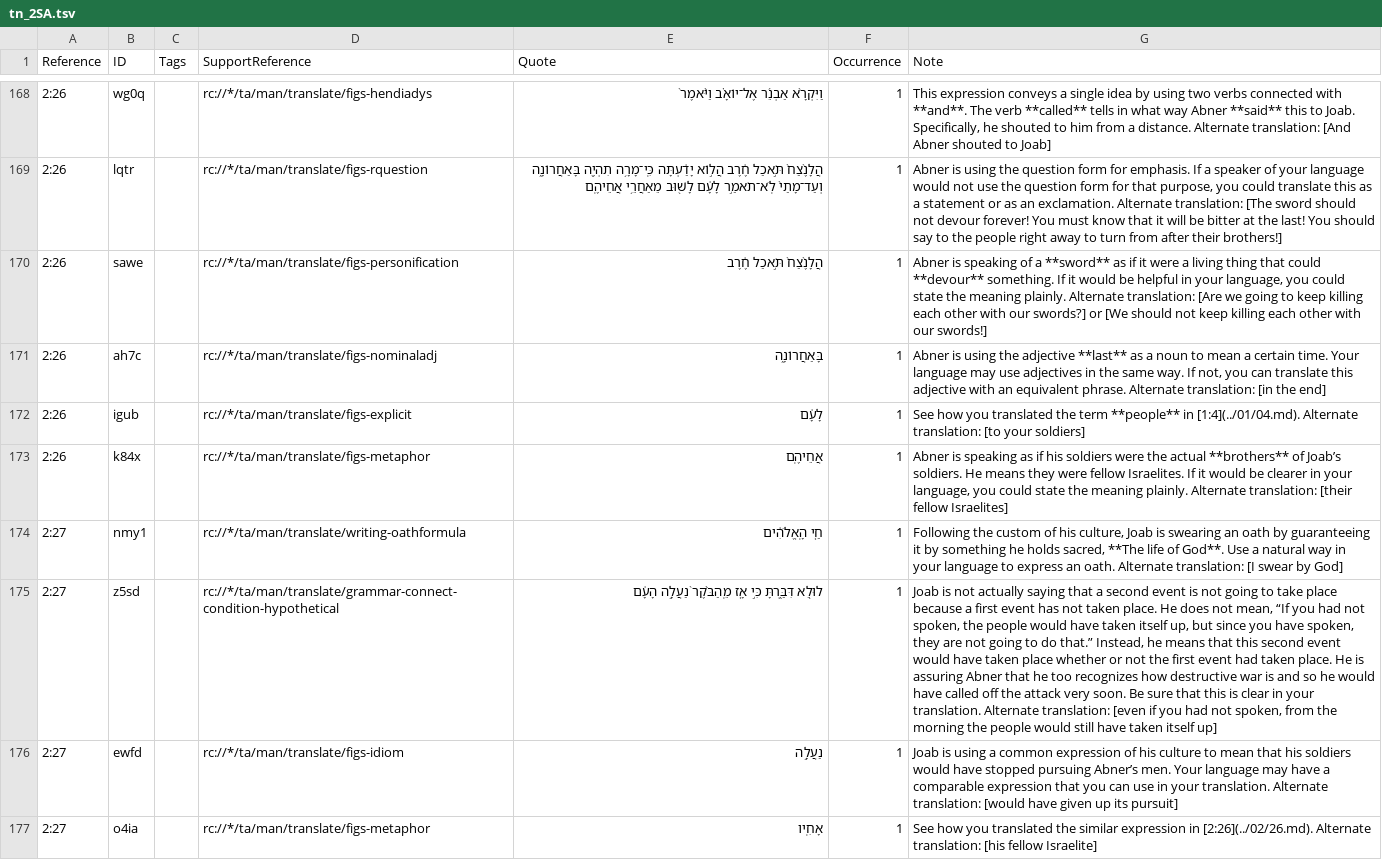
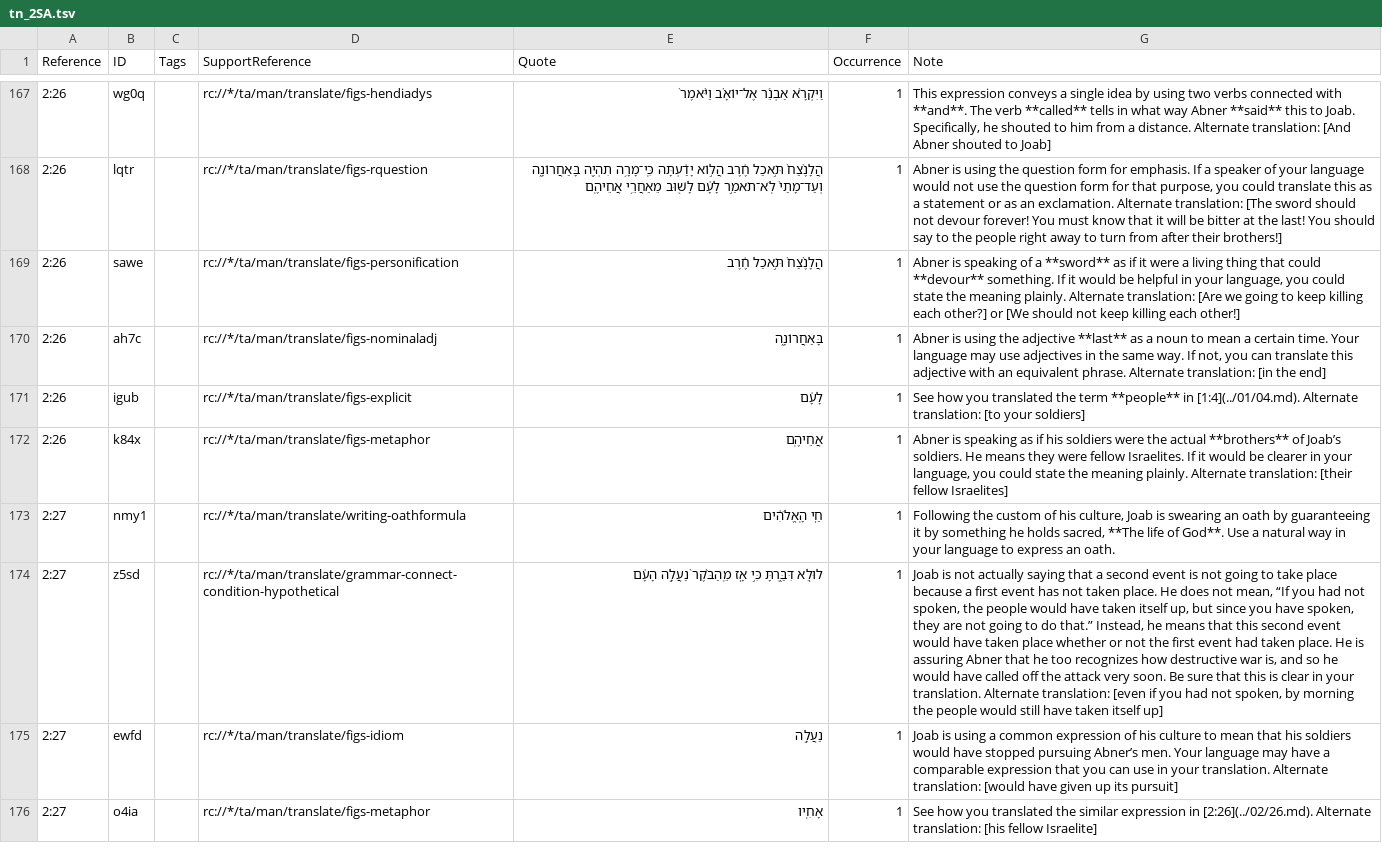
Before and after one commit to ding0t/en_tn, a TSV file: tn_2SA.tsv, drawn as a sheet; only a part is shown, gaps mark what is left out; addresses are those after the commit; the diff covers the shown part only; the diff names each change by its address in the sheet, - before the commit and + after, or states it on an @@ line.

```diff
--- a/tn_2SA.tsv
+++ b/tn_2SA.tsv
-G169 (Note): …killing each other with our swords?] or [We should not keep killing each other with our swords!]
+G169 (Note): …killing each other?] or [We should not keep killing each other!]
-G173 (Note): …an oath. Alternate translation: [I swear by God]
+G173 (Note): …an oath.
-G174 (Note): …destructive war is and so he would have called off the attack very soon. Be sure that this is clear in your translation. Alternate translation: [even if you had not spoken, from the morning the…
+G174 (Note): …destructive war is, and so he would have called off the attack very soon. Be sure that this is clear in your translation. Alternate translation: [even if you had not spoken, by morning the…
```
Also changed, not shown: 1 removed row and 32 edited cells elsewhere in this file.
